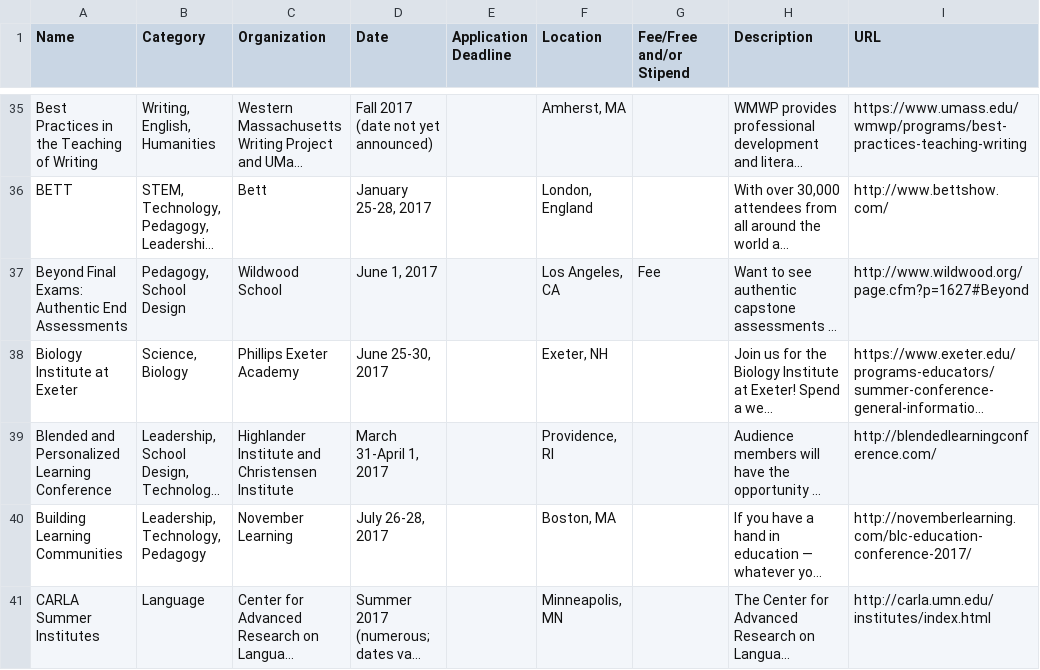
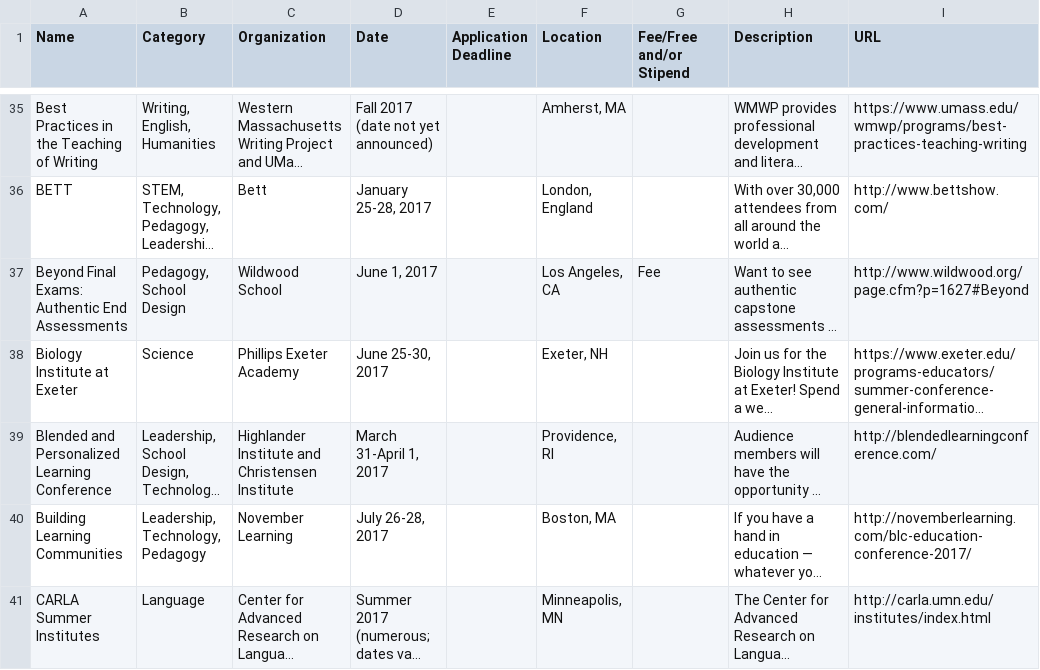
Before and after one commit to researchinnovationoutreach/researchinnovationoutreach.github.io, a CSV file: cache/cache.csv, drawn as a sheet; only a part is shown, gaps mark what is left out; long unchanged cells end in …; the diff names each change by its address in the sheet, - before the commit and + after, or states it on an @@ line.

Commit message:
got rid of biology as a tag

```diff
--- a/cache/cache.csv
+++ b/cache/cache.csv
-B38 (Category): Science, Biology
+B38 (Category): Science
```
Also changed, not shown: 1 other file.
